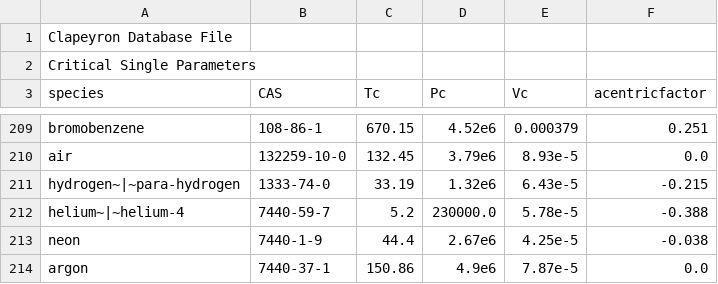
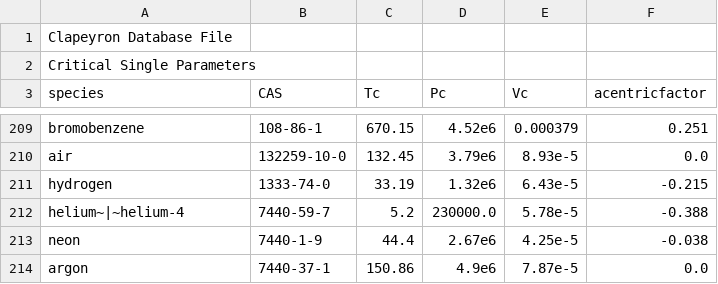
Before and after one commit to ClapeyronThermo/Clapeyron.jl, a CSV file: database/properties/critical.csv, drawn as a sheet; only a part is shown, gaps mark what is left out.

Commit message:
first documenting model construction pass: critical

```diff
--- a/database/properties/critical.csv
+++ b/database/properties/critical.csv
@@ -210,3 +210,3 @@ bromobenzene,108-86-1,670.15,4.52e6,0.000379,0.251
 air,132259-10-0,132.45,3.79e6,8.93e-5,0.0
-hydrogen~|~para-hydrogen,1333-74-0,33.19,1.32e6,6.43e-5,-0.215
+hydrogen,1333-74-0,33.19,1.32e6,6.43e-5,-0.215
 helium~|~helium-4,7440-59-7,5.2,230000.0,5.78e-5,-0.388
```
Also changed, not shown: 42 other files.
